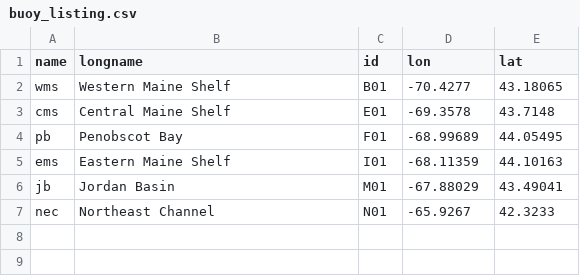
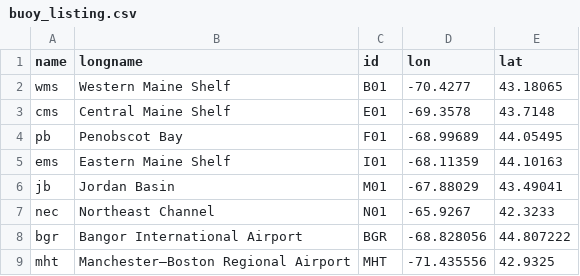
Before and after one commit to BigelowLab/andreas, a CSV file: inst/exdata/buoy_listing.csv, drawn as a sheet; the diff names each change by its address in the sheet, - before the commit and + after, or states it on an @@ line.

Commit message:
update README, modify buoy data to include two airports!, add remapping functions

```diff
--- a/inst/exdata/buoy_listing.csv
+++ b/inst/exdata/buoy_listing.csv
+row 8: bgr | Bangor International Airport | BGR | -68.828056 | 44.807222
+row 9: mht | Manchester–Boston Regional Airport | MHT | -71.435556 | 42.9325
```
Also changed, not shown: 9 other files.
